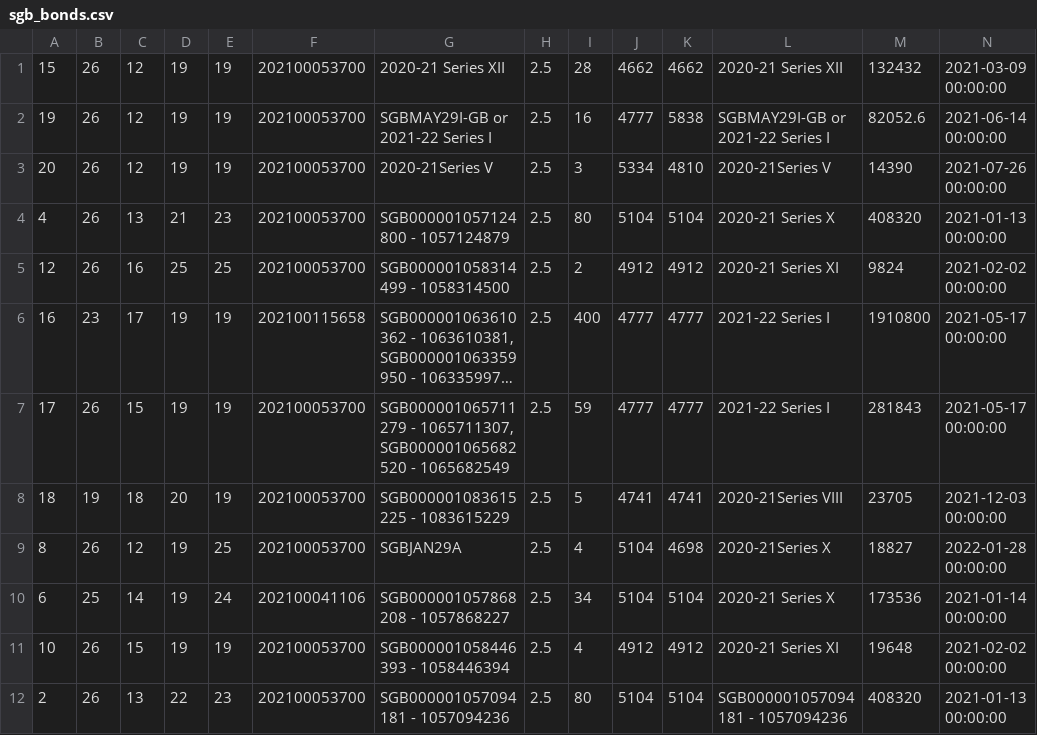
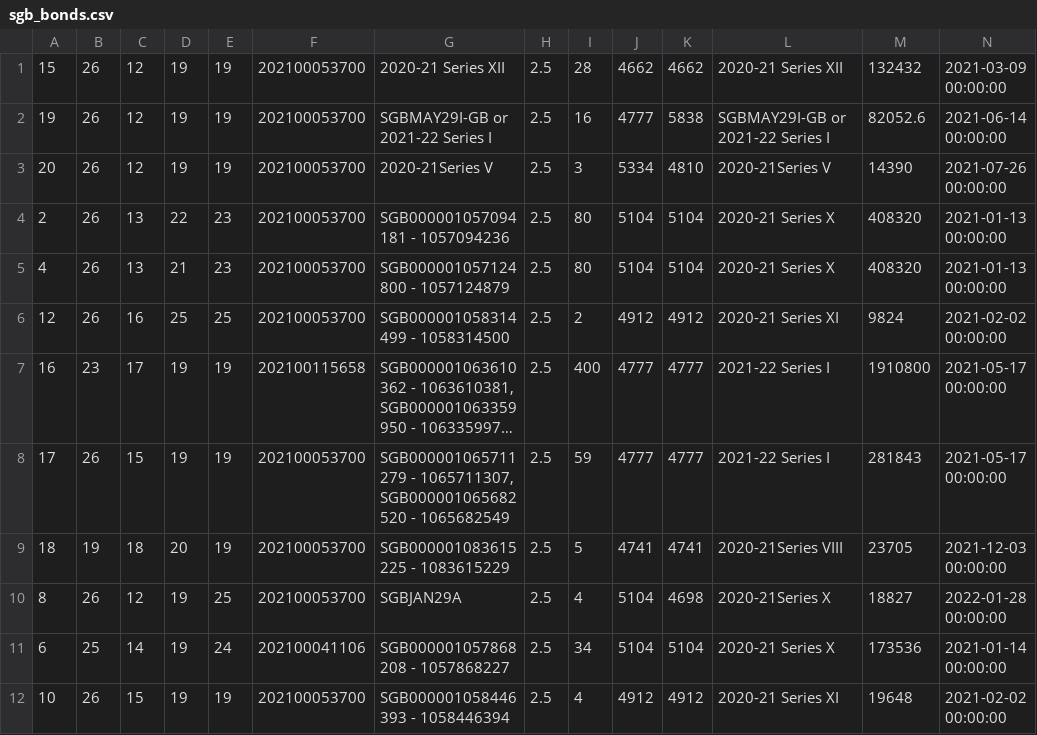
Before and after one commit to proxydc/devextra, a CSV file: server/sql/sgb_bonds.csv, drawn as a sheet; only a part is shown; long unchanged cells end in …; removed rows and columns are numbered as before the commit, all else as after; rows hold the shown columns only; the diff names each change by its address in the sheet, - before the commit and + after, or states it on an @@ line.

```diff
--- a/server/sql/sgb_bonds.csv
+++ b/server/sql/sgb_bonds.csv
+row 4: 2 | 26 | 13 | 22 | 23 | 202100053700 | SGB000001057094181 - 1057094236 | 2.5 | 80 | 5104 | 5104 | 2020-21 Series X | 408320 | 2021-01-13 00:00:00
-row 12: 2 | 26 | 13 | 22 | 23 | 202100053700 | SGB000001057094181 - 1057094236 | 2.5 | 80 | 5104 | 5104 | SGB000001057094181 - 1057094236 | 408320 | 2021-01-13 00:00:00
```
Also changed, not shown: 7 other files.
